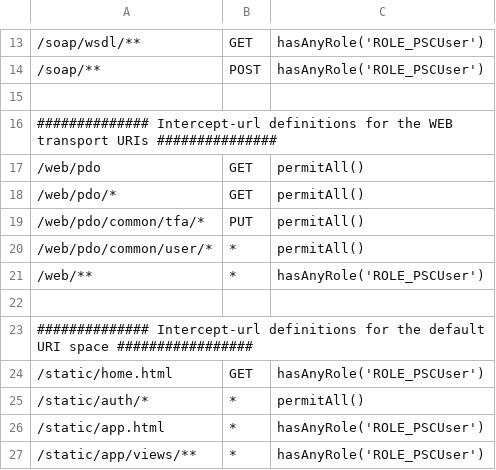
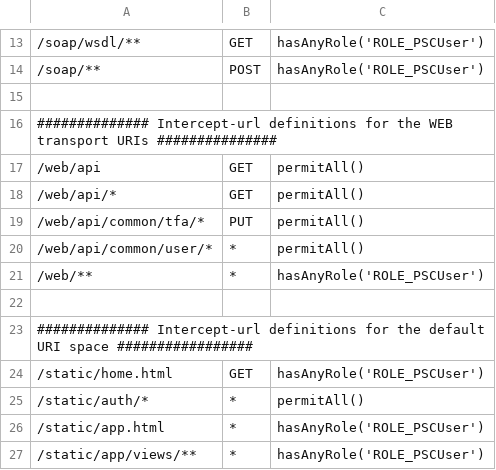
Before and after one commit to progress/Spark-Toolkit-Demos, a CSV file: oe117/TabulaRasa/PASOEContent/WEB-INF/oeablSecurity.csv, drawn as a sheet; only a part is shown, gaps mark what is left out.

```diff
--- a/oe117/TabulaRasa/PASOEContent/WEB-INF/oeablSecurity.csv
+++ b/oe117/TabulaRasa/PASOEContent/WEB-INF/oeablSecurity.csv
@@ -16,6 +16,6 @@
 ############## Intercept-url definitions for the WEB transport URIs ###############
-"/web/pdo","GET","permitAll()"
-"/web/pdo/*","GET","permitAll()"
-"/web/pdo/common/tfa/*","PUT","permitAll()"
-"/web/pdo/common/user/*","*","permitAll()"
+"/web/api","GET","permitAll()"
+"/web/api/*","GET","permitAll()"
+"/web/api/common/tfa/*","PUT","permitAll()"
+"/web/api/common/user/*","*","permitAll()"
 "/web/**","*","hasAnyRole('ROLE_PSCUser')"
```
Also changed, not shown: 11 other files.
